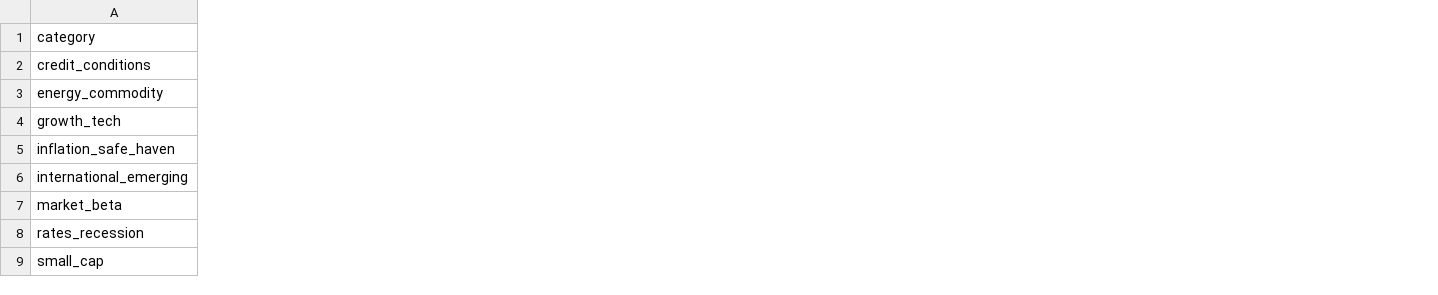
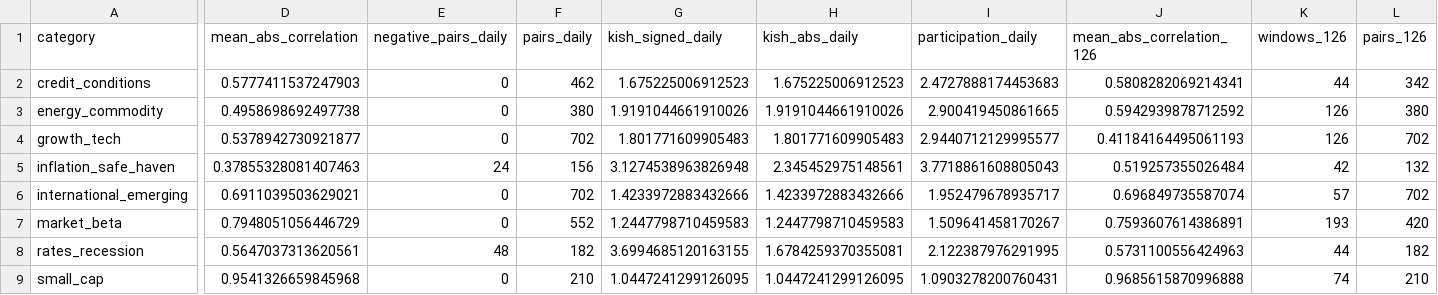
Before and after one commit to gyu29/Random-Tree-Prediction-Bot, a CSV file: paper/results/tables/T2.csv, drawn as a sheet; only a part is shown, gaps mark what is left out; the diff covers the shown part only; the diff names each change by its address in the sheet, - before the commit and + after, or states it on an @@ line.

Commit message:
Regenerate the paper results with the four effective-series measures
Generated by scripts/paper_run.py --require-clean from 6139d17 on the frozen
2026-09-04 dataset.

The headline effective series, fixed before computing as the most conservative
daily measure (Kish with mean absolute correlation), changes only for the two
categories holding inverse funds: rates_recession 3.70 -> 1.68 (48 of 182 pairs
negative) and inflation_safe_haven 3.13 -> 2.35 (24 of 156). The range is now
1.04-2.35, and independent outcomes over the whole history 53-99 at the 63-126
session hold (was 53-137), 680-1,254 at 3-10 sessions and 26-49 at 126-252. The
six-month measure, reported beside it, runs 1.03-2.31.

Models, floors and every model table reproduce: T6-T9 match the previous run to
floating-point noise (reproduction gap under 6e-14). T8 no longer carries the
rounded-floor row, because app/config.py now ships small_cap's derived floor
(bd18c5b); that row is preserved in add7648's results.

```diff
--- a/paper/results/tables/T2.csv
+++ b/paper/results/tables/T2.csv
+column D (mean_abs_correlation), rows 2-9: 0.5777411537247903 | 0.4958698692497738 | 0.5378942730921877 | 0.37855328081407463 | 0.6911039503629021 | 0.7948051056446729 | 0.5647037313620561 | 0.9541326659845968
+column E (negative_pairs_daily), rows 2-9: 0 | 0 | 0 | 24 | 0 | 0 | 48 | 0
+column F (pairs_daily), rows 2-9: 462 | 380 | 702 | 156 | 702 | 552 | 182 | 210
+column G (kish_signed_daily), rows 2-9: 1.675225006912523 | 1.9191044661910026 | 1.801771609905483 | 3.1274538963826948 | 1.4233972883432666 | 1.2447798710459583 | 3.6994685120163155 | 1.0447241299126095
+column H (kish_abs_daily), rows 2-9: 1.675225006912523 | 1.9191044661910026 | 1.801771609905483 | 2.345452975148561 | 1.4233972883432666 | 1.2447798710459583 | 1.6784259370355081 | 1.0447241299126095
+column I (participation_daily), rows 2-9: 2.4727888174453683 | 2.900419450861665 | 2.9440712129995577 | 3.7718861608805043 | 1.952479678935717 | 1.509641458170267 | 2.122387976291995 | 1.0903278200760431
+column J (mean_abs_correlation_126), rows 2-9: 0.5808282069214341 | 0.5942939878712592 | 0.41184164495061193 | 0.519257355026484 | 0.696849735587074 | 0.7593607614386891 | 0.5731100556424963 | 0.9685615870996888
+column K (windows_126), rows 2-9: 44 | 126 | 126 | 42 | 57 | 193 | 44 | 74
+column L (pairs_126), rows 2-9: 342 | 380 | 702 | 132 | 702 | 420 | 182 | 210
```
Also changed, not shown: 1 added column and 2 edited cells elsewhere in this file, paper/results/tables/T5.csv, paper/results/tables/T7.csv, 18 other files.
